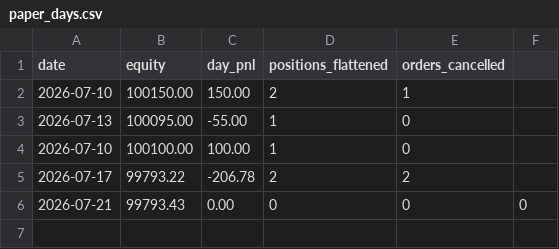
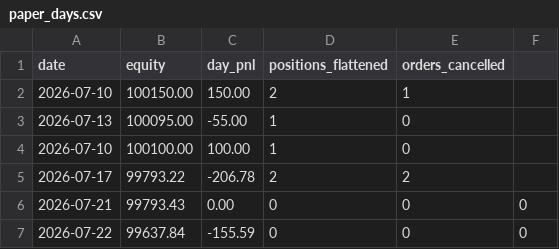
Before and after one commit to burugupallyprem-coder/Kalshi_bot, a CSV file: data/paper_days.csv, drawn as a sheet.

Commit message:
paper log 20260722T194524Z

```diff
--- a/data/paper_days.csv
+++ b/data/paper_days.csv
@@ -6 +6,2 @@ date,equity,day_pnl,positions_flattened,orders_cancelled
 2026-07-21,99793.43,0.00,0,0,0
+2026-07-22,99637.84,-155.59,0,0,0
```
Also changed, not shown: 2 other files.
